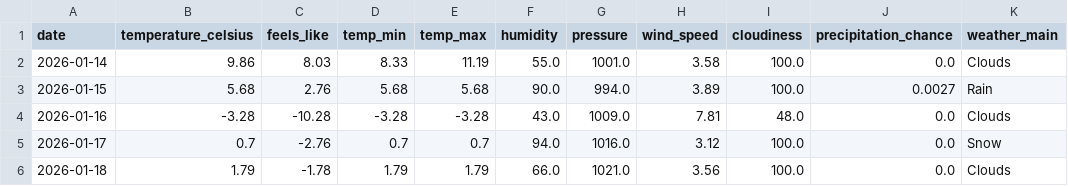
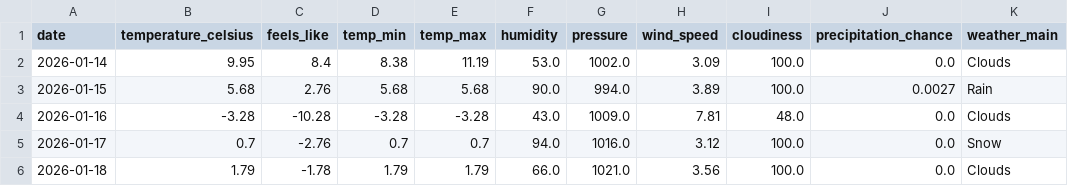
Before and after one commit to samantha0820/weather-event-etl, a CSV file: output/weather_forecast.csv, drawn as a sheet; only a part is shown; the diff names each change by its address in the sheet, - before the commit and + after, or states it on an @@ line.

Commit message:
Auto-upload: output/weather_forecast.csv

```diff
--- a/output/weather_forecast.csv
+++ b/output/weather_forecast.csv
-B2 (temperature_celsius): 9.86
+B2 (temperature_celsius): 9.95
-C2 (feels_like): 8.03
+C2 (feels_like): 8.4
-D2 (temp_min): 8.33
+D2 (temp_min): 8.38
-F2 (humidity): 55.0
+F2 (humidity): 53.0
-G2 (pressure): 1001.0
+G2 (pressure): 1002.0
-H2 (wind_speed): 3.58
+H2 (wind_speed): 3.09
```
